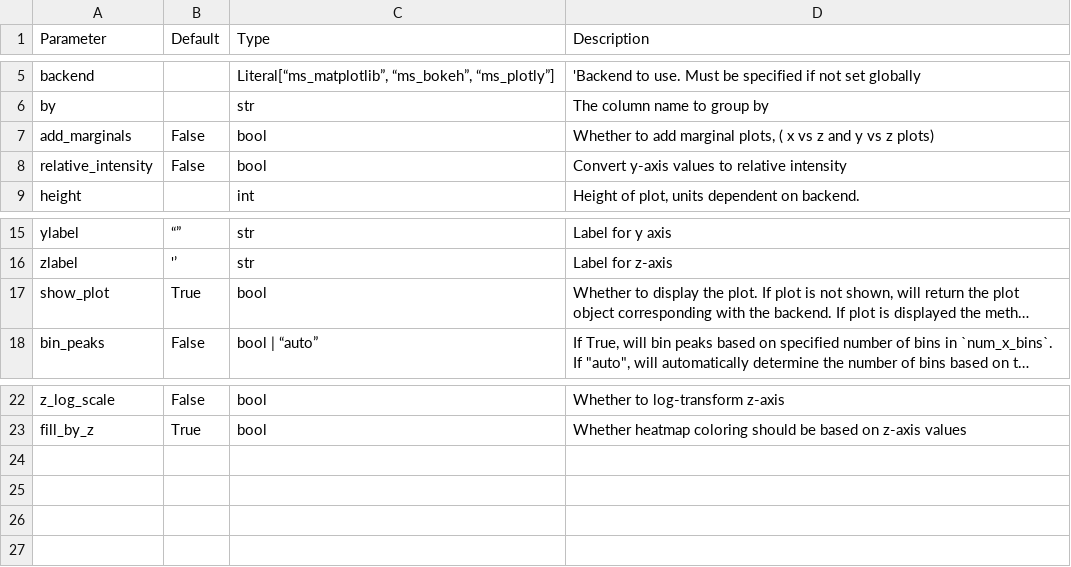
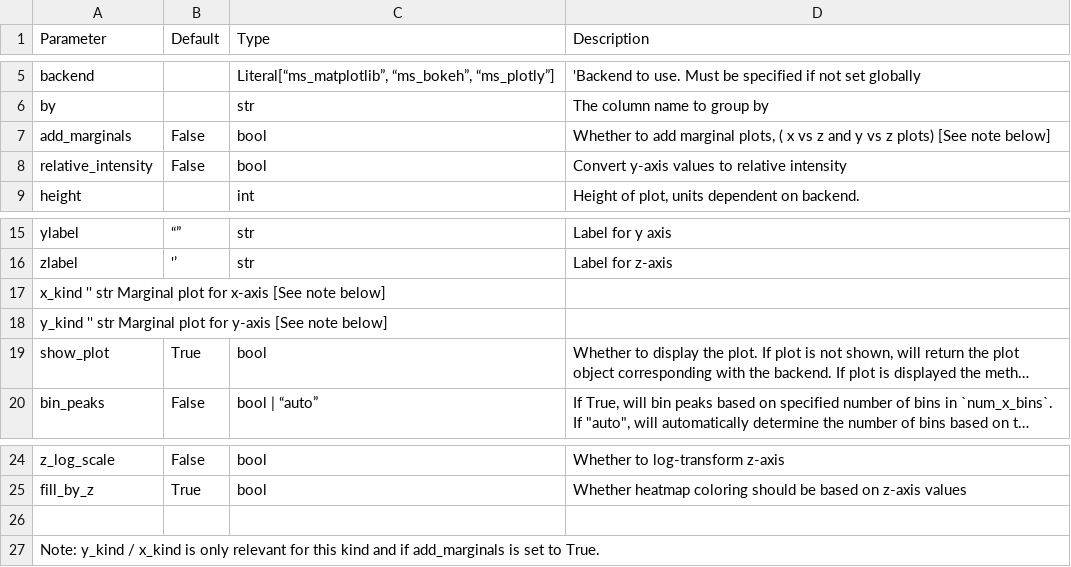
Before and after one commit to OpenMS/pyopenms_viz, a TSV file: docs/Parameters/peakMapPlot.tsv, drawn as a sheet; only a part is shown, gaps mark what is left out; long unchanged cells end in …; the diff names each change by its address in the sheet, - before the commit and + after, or states it on an @@ line.

Commit message:
Added note in the tsv file

```diff
--- a/docs/Parameters/peakMapPlot.tsv
+++ b/docs/Parameters/peakMapPlot.tsv
-D7 (Description): …z plots)
+D7 (Description): …z plots) [See note below]
+row 17: x_kind '' str Marginal plot for x-axis [See note below]
+row 18: y_kind '' str Marginal plot for y-axis [See note below]
+row 26: (empty)
+row 27: Note: y_kind / x_kind is only relevant for this kind and if add_marginals is set to True.
```
